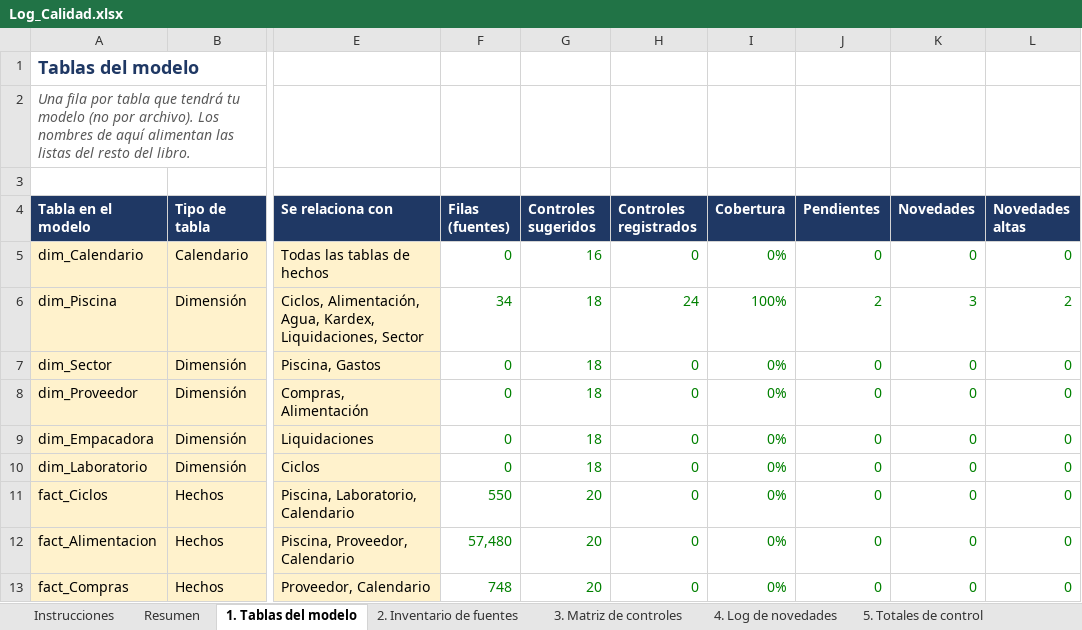
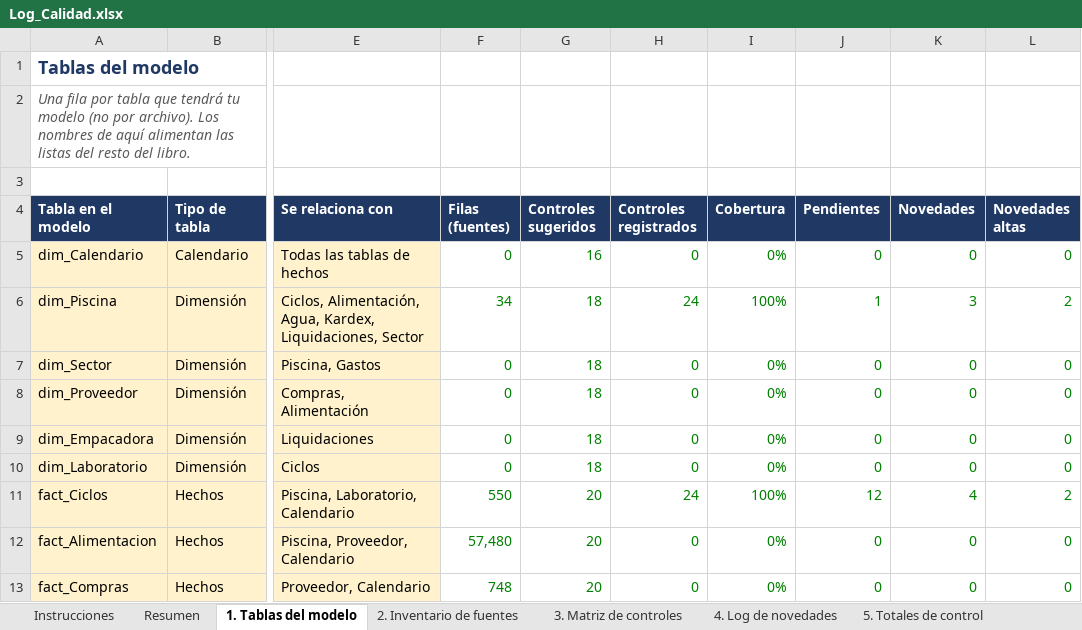
Before and after one commit to EfrenCherres/acuicola-sofrevi-bi, an Excel workbook: bitacora/Log_Calidad.xlsx, sheet 1. Tablas del modelo, drawn as a sheet; only a part is shown, gaps mark what is left out; values as stored, in another font and other column widths than the file's, no borders; conditional formats not drawn; the diff names each change by its address in the sheet, - before the commit and + after, or states it on an @@ line.

Commit message:
Fase 3 (en curso): stg_Ciclos, fechas cerradas y Tipo_Cosecha
C-2021-013 estimada y escalada; rango de fechas OK; Tipo_Cosecha de 7 formas a 3 (N = NORMAL probado por duración). Novedades 5-7 y Matriz actualizadas.

```diff
--- a/bitacora/Log_Calidad.xlsx (sheet 1. Tablas del modelo)
+++ b/bitacora/Log_Calidad.xlsx (sheet 1. Tablas del modelo)
-J6 (Pendientes): 2
+J6 (Pendientes): 1
-H11 (Controles registrados): 0
+H11 (Controles registrados): 24
-I11 (Cobertura): 0%
+I11 (Cobertura): 100%
-J11 (Pendientes): 0
+J11 (Pendientes): 12
-K11 (Novedades): 0
+K11 (Novedades): 4
-L11 (Novedades altas): 0
+L11 (Novedades altas): 2
```
Also changed, not shown: sheet 3. Matriz de controles, sheet 4. Log de novedades, sheet Resumen, 2 other files.
